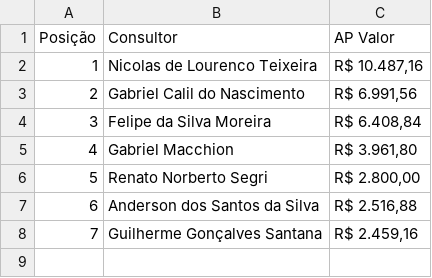
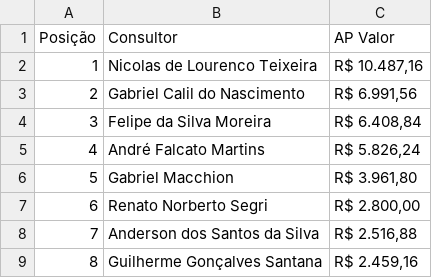
Before and after one commit to sprietootero/gestaoavista-sp1, a CSV file: top10_ap.csv, drawn as a sheet; addresses are those after the commit; the diff names each change by its address in the sheet, - before the commit and + after, or states it on an @@ line.

```diff
--- a/top10_ap.csv
+++ b/top10_ap.csv
+row 5: 4 | André Falcato Martins | R$ 5.826,24
@@ column A (Posição) renumbered from row 6 down @@
```
Also changed, not shown: dados_extraidos.csv, ranking_7dias.csv, 1 other file.
